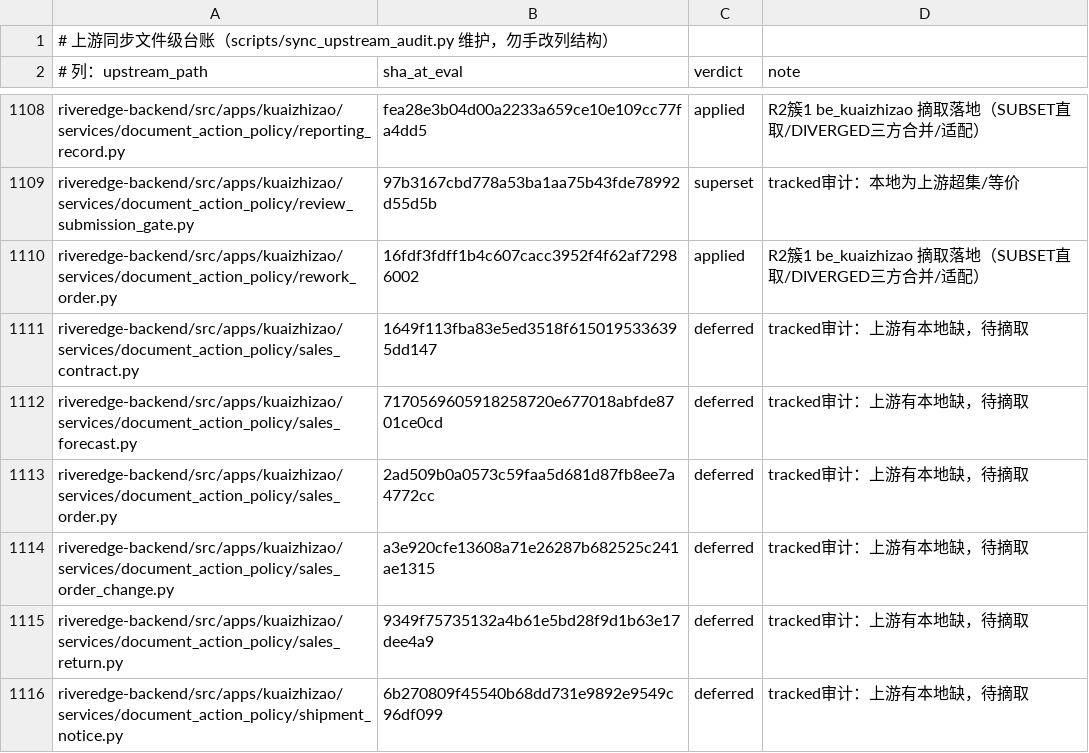
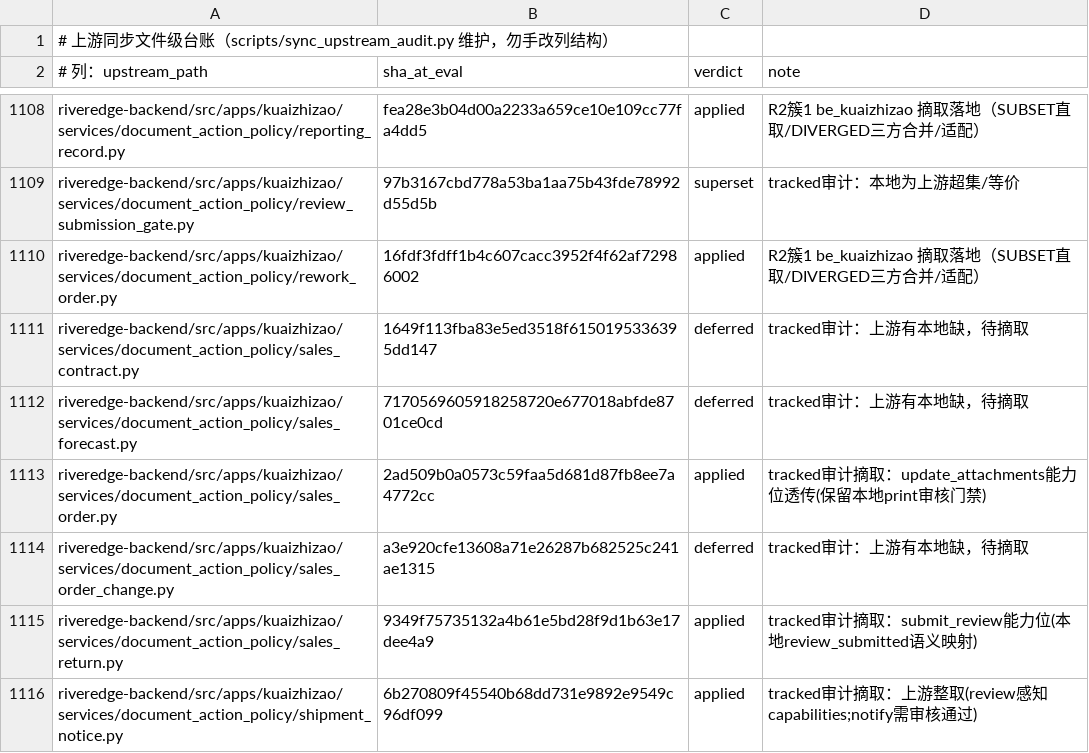
Before and after one commit to YZJ2016/kuaigeyun-mes, a TSV file: docs/上游同步-文件级台账.tsv, drawn as a sheet; only a part is shown, gaps mark what is left out; the diff covers the shown part only.

```diff
--- a/docs/上游同步-文件级台账.tsv
+++ b/docs/上游同步-文件级台账.tsv
@@ -1112,5 +1112,5 @@ riveredge-backend/src/apps/kuaizhizao/services/document_action_policy/sales_cont
 riveredge-backend/src/apps/kuaizhizao/services/document_action_policy/sales_forecast.py	7170569605918258720e677018abfde8701ce0cd	deferred	tracked审计：上游有本地缺，待摘取
-riveredge-backend/src/apps/kuaizhizao/services/document_action_policy/sales_order.py	2ad509b0a0573c59faa5d681d87fb8ee7a4772cc	deferred	tracked审计：上游有本地缺，待摘取
+riveredge-backend/src/apps/kuaizhizao/services/document_action_policy/sales_order.py	2ad509b0a0573c59faa5d681d87fb8ee7a4772cc	applied	tracked审计摘取：update_attachments能力位透传(保留本地print审核门禁)
 riveredge-backend/src/apps/kuaizhizao/services/document_action_policy/sales_order_change.py	a3e920cfe13608a71e26287b682525c241ae1315	deferred	tracked审计：上游有本地缺，待摘取
-riveredge-backend/src/apps/kuaizhizao/services/document_action_policy/sales_return.py	9349f75735132a4b61e5bd28f9d1b63e17dee4a9	deferred	tracked审计：上游有本地缺，待摘取
-riveredge-backend/src/apps/kuaizhizao/services/document_action_policy/shipment_notice.py	6b270809f45540b68dd731e9892e9549c96df099	deferred	tracked审计：上游有本地缺，待摘取
+riveredge-backend/src/apps/kuaizhizao/services/document_action_policy/sales_return.py	9349f75735132a4b61e5bd28f9d1b63e17dee4a9	applied	tracked审计摘取：submit_review能力位(本地review_submitted语义映射)
+riveredge-backend/src/apps/kuaizhizao/services/document_action_policy/shipment_notice.py	6b270809f45540b68dd731e9892e9549c96df099	applied	tracked审计摘取：上游整取(review感知capabilities;notify需审核通过)
```
Also changed, not shown: 12 edited cells elsewhere in this file, 11 other files.
